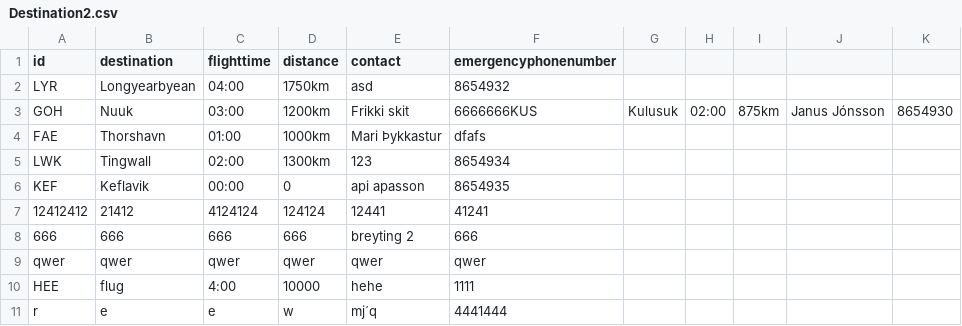
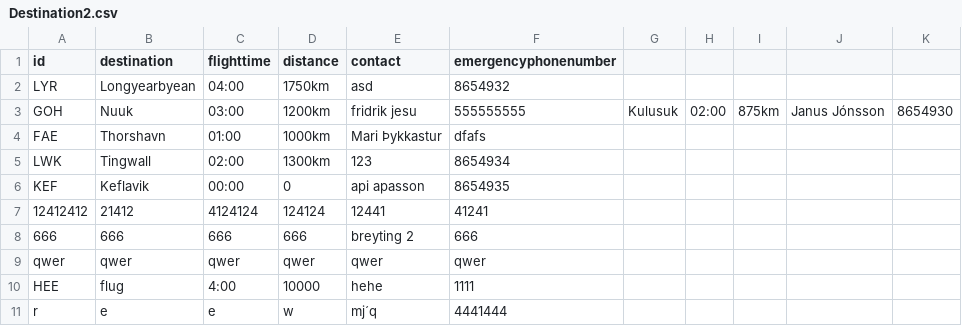
Before and after one commit to fridriks19/Final_programing_assignment1, a CSV file: data/Destination2.csv, drawn as a sheet.

```diff
--- a/data/Destination2.csv
+++ b/data/Destination2.csv
@@ -2,3 +2,3 @@ id,destination,flighttime,distance,contact,emergencyphonenumber
 LYR,Longyearbyean,04:00,1750km,asd,8654932
-GOH,Nuuk,03:00,1200km,Frikki skit,6666666KUS,Kulusuk,02:00,875km,Janus Jónsson,8654930
+GOH,Nuuk,03:00,1200km,fridrik jesu,555555555,Kulusuk,02:00,875km,Janus Jónsson,8654930
 FAE,Thorshavn,01:00,1000km,Mari Þykkastur,dfafs
```
Also changed, not shown: data/UpcomingFlights.csv, 7 other files.
